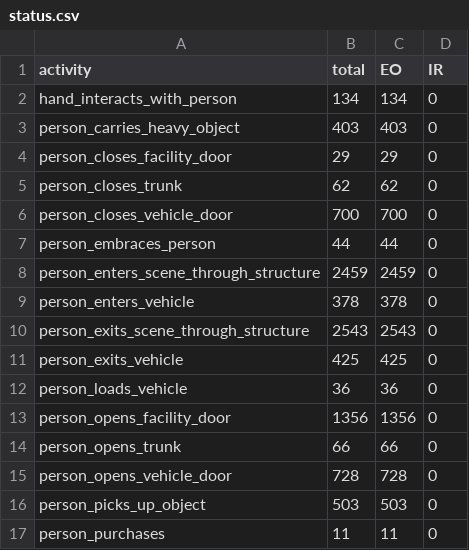
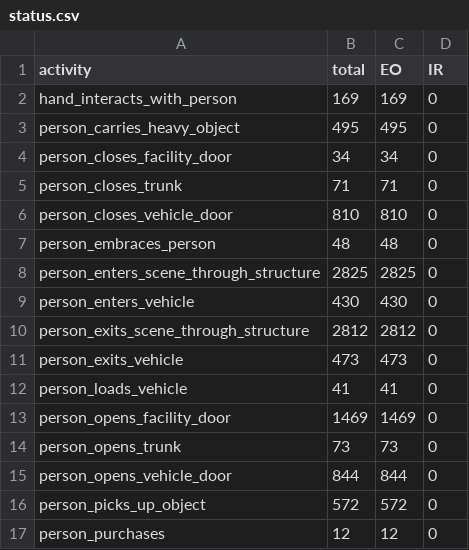
Before and after one commit to KeivanShariatmadar/meva-data, a CSV file: annotation/DIVA-phase-2/MEVA/kitware-meva-training/status.csv, drawn as a sheet; only a part is shown; the diff covers the shown part only.

```diff
--- a/annotation/DIVA-phase-2/MEVA/kitware-meva-training/status.csv
+++ b/annotation/DIVA-phase-2/MEVA/kitware-meva-training/status.csv
@@ -1,17 +1,17 @@
 activity, total, EO, IR
-hand_interacts_with_person, 134, 134, 0
-person_carries_heavy_object, 403, 403, 0
-person_closes_facility_door, 29, 29, 0
-person_closes_trunk, 62, 62, 0
-person_closes_vehicle_door, 700, 700, 0
-person_embraces_person, 44, 44, 0
-person_enters_scene_through_structure, 2459, 2459, 0
-person_enters_vehicle, 378, 378, 0
-person_exits_scene_through_structure, 2543, 2543, 0
-person_exits_vehicle, 425, 425, 0
-person_loads_vehicle, 36, 36, 0
-person_opens_facility_door, 1356, 1356, 0
-person_opens_trunk, 66, 66, 0
-person_opens_vehicle_door, 728, 728, 0
-person_picks_up_object, 503, 503, 0
-person_purchases, 11, 11, 0
+hand_interacts_with_person, 169, 169, 0
+person_carries_heavy_object, 495, 495, 0
+person_closes_facility_door, 34, 34, 0
+person_closes_trunk, 71, 71, 0
+person_closes_vehicle_door, 810, 810, 0
+person_embraces_person, 48, 48, 0
+person_enters_scene_through_structure, 2825, 2825, 0
+person_enters_vehicle, 430, 430, 0
+person_exits_scene_through_structure, 2812, 2812, 0
+person_exits_vehicle, 473, 473, 0
+person_loads_vehicle, 41, 41, 0
+person_opens_facility_door, 1469, 1469, 0
+person_opens_trunk, 73, 73, 0
+person_opens_vehicle_door, 844, 844, 0
+person_picks_up_object, 572, 572, 0
+person_purchases, 12, 12, 0
```
Also changed, not shown: 41 edited cells elsewhere in this file, 1 other file.
